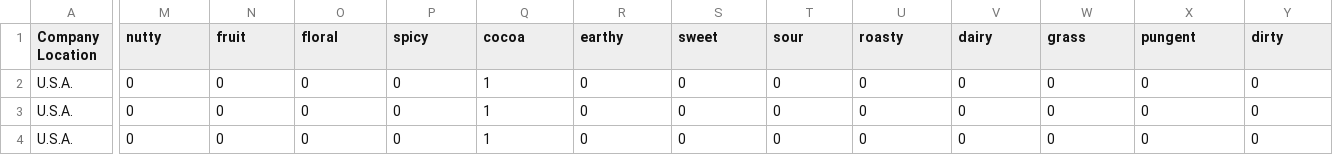
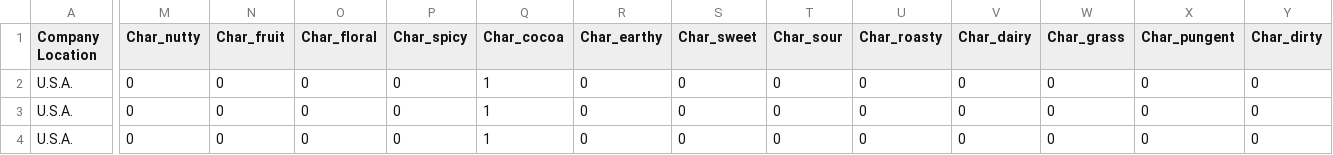
Before and after one commit to SimoneGiovannini/chocolate-rating-project, a CSV file: data_prepared.csv, drawn as a sheet; only a part is shown, gaps mark what is left out; the diff covers the shown part only; the diff names each change by its address in the sheet, - before the commit and + after, or states it on an @@ line.

```diff
--- a/data_prepared.csv
+++ b/data_prepared.csv
-M1: nutty
+M1: Char_nutty
-N1: fruit
+N1: Char_fruit
-O1: floral
+O1: Char_floral
-P1: spicy
+P1: Char_spicy
-Q1: cocoa
+Q1: Char_cocoa
-R1: earthy
+R1: Char_earthy
-S1: sweet
+S1: Char_sweet
-T1: sour
+T1: Char_sour
-U1: roasty
+U1: Char_roasty
-V1: dairy
+V1: Char_dairy
-W1: grass
+W1: Char_grass
-X1: pungent
+X1: Char_pungent
-Y1: dirty
+Y1: Char_dirty
```
Also changed, not shown: 8 edited cells elsewhere in this file, 2 other files.
